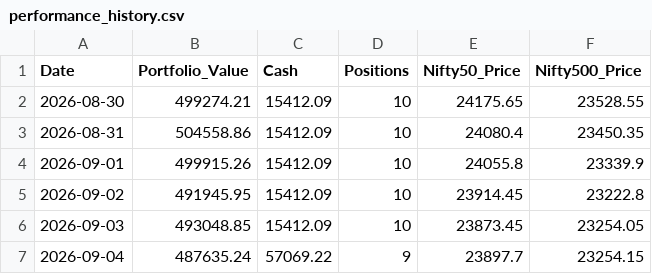
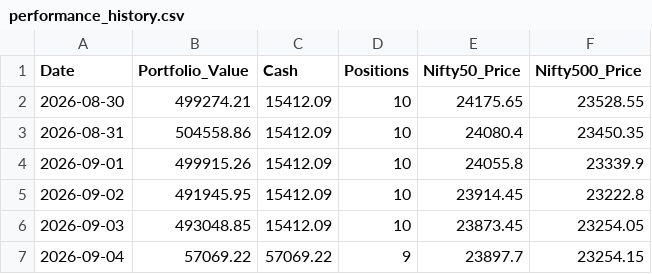
Before and after one commit to shirapthinj/quant_momentum_52w, a CSV file: performance_history.csv, drawn as a sheet.

```diff
--- a/performance_history.csv
+++ b/performance_history.csv
@@ -6,2 +6,2 @@ Date,Portfolio_Value,Cash,Positions,Nifty50_Price,Nifty500_Price
 2026-09-03,493048.85,15412.09,10,23873.45,23254.05
-2026-09-04,487635.24,57069.22,9,23897.7,23254.15
+2026-09-04,57069.22,57069.22,9,23897.7,23254.15
```
